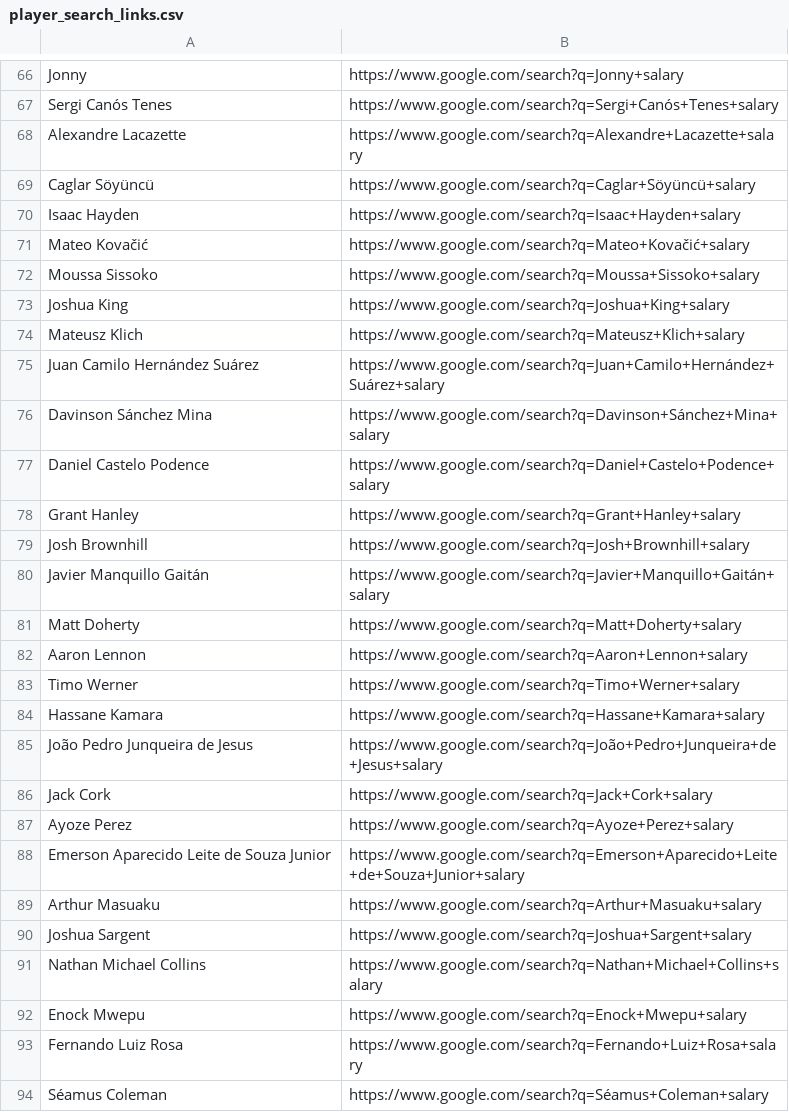
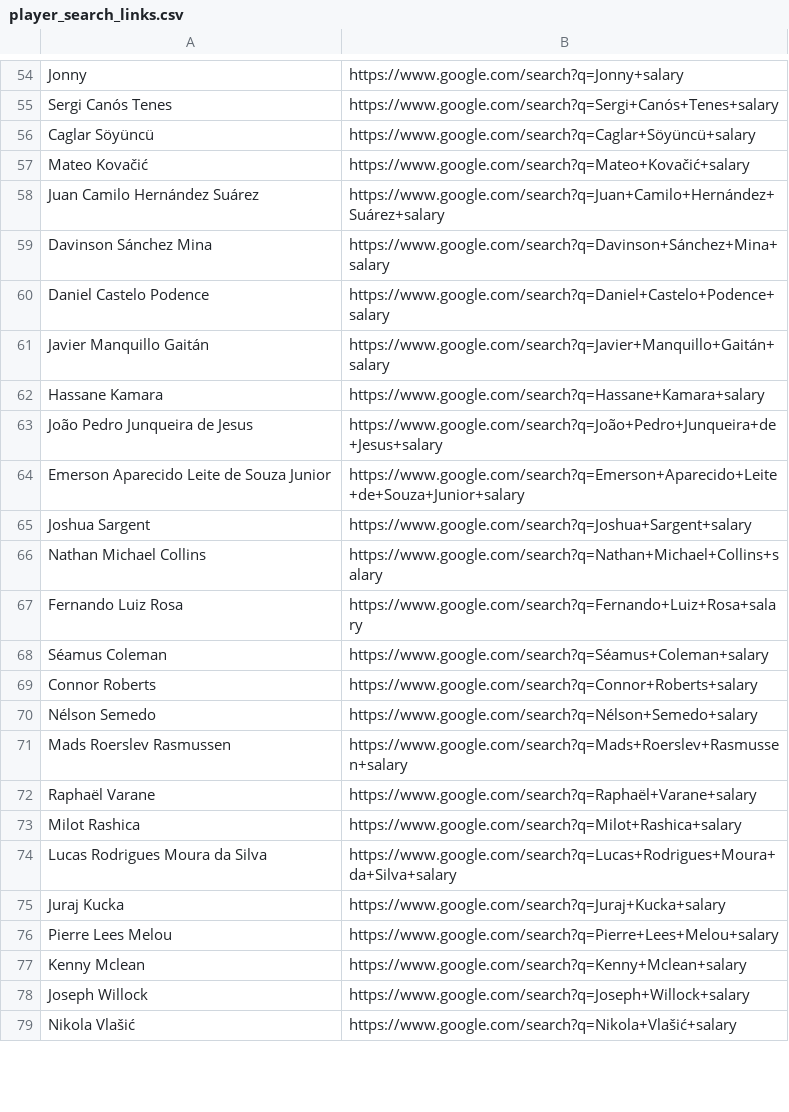
Before and after one commit to OpusXI/IEOR_4650_Fall_2023_Group_Project, a CSV file: data/salaries/player_search_links.csv, drawn as a sheet; only a part is shown, gaps mark what is left out; the shorter side is filled out with more unchanged rows; removed rows and columns are numbered as before the commit, all else as after; the diff covers the shown part only; the diff names each change by its address in the sheet, - before the commit and + after, or states it on an @@ line.

Commit message:
Updates to playerChecker and stats

```diff
--- a/data/salaries/player_search_links.csv
+++ b/data/salaries/player_search_links.csv
-row 68: Alexandre Lacazette | https://www.google.com/search?q=Alexandre+Lacazette+salary
-row 70: Isaac Hayden | https://www.google.com/search?q=Isaac+Hayden+salary
-row 72: Moussa Sissoko | https://www.google.com/search?q=Moussa+Sissoko+salary
-row 73: Joshua King | https://www.google.com/search?q=Joshua+King+salary
-row 74: Mateusz Klich | https://www.google.com/search?q=Mateusz+Klich+salary
-row 78: Grant Hanley | https://www.google.com/search?q=Grant+Hanley+salary
-row 79: Josh Brownhill | https://www.google.com/search?q=Josh+Brownhill+salary
-row 81: Matt Doherty | https://www.google.com/search?q=Matt+Doherty+salary
-row 82: Aaron Lennon | https://www.google.com/search?q=Aaron+Lennon+salary
-row 83: Timo Werner | https://www.google.com/search?q=Timo+Werner+salary
-row 86: Jack Cork | https://www.google.com/search?q=Jack+Cork+salary
-row 87: Ayoze Perez | https://www.google.com/search?q=Ayoze+Perez+salary
-row 89: Arthur Masuaku | https://www.google.com/search?q=Arthur+Masuaku+salary
-row 92: Enock Mwepu | https://www.google.com/search?q=Enock+Mwepu+salary
```
Also changed, not shown: 3 added rows and 18 removed rows elsewhere in this file, data/players/defender_cluster.csv, data/players/forward_cluster.csv, 3 other files.
